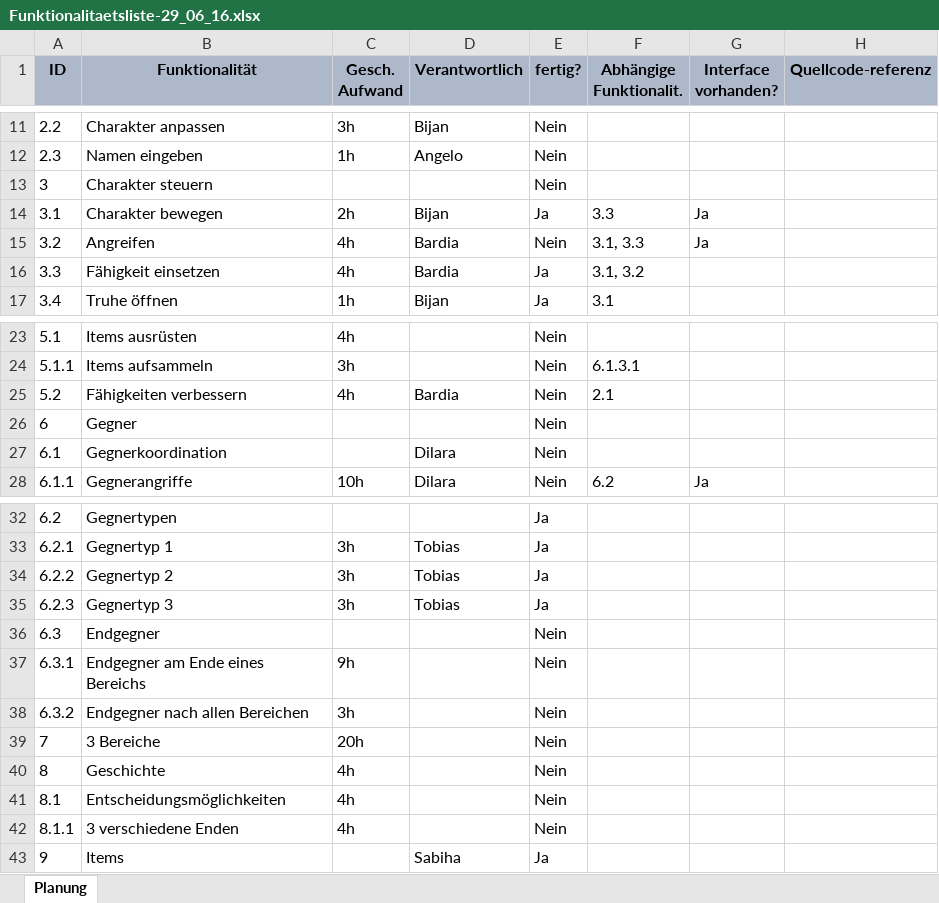
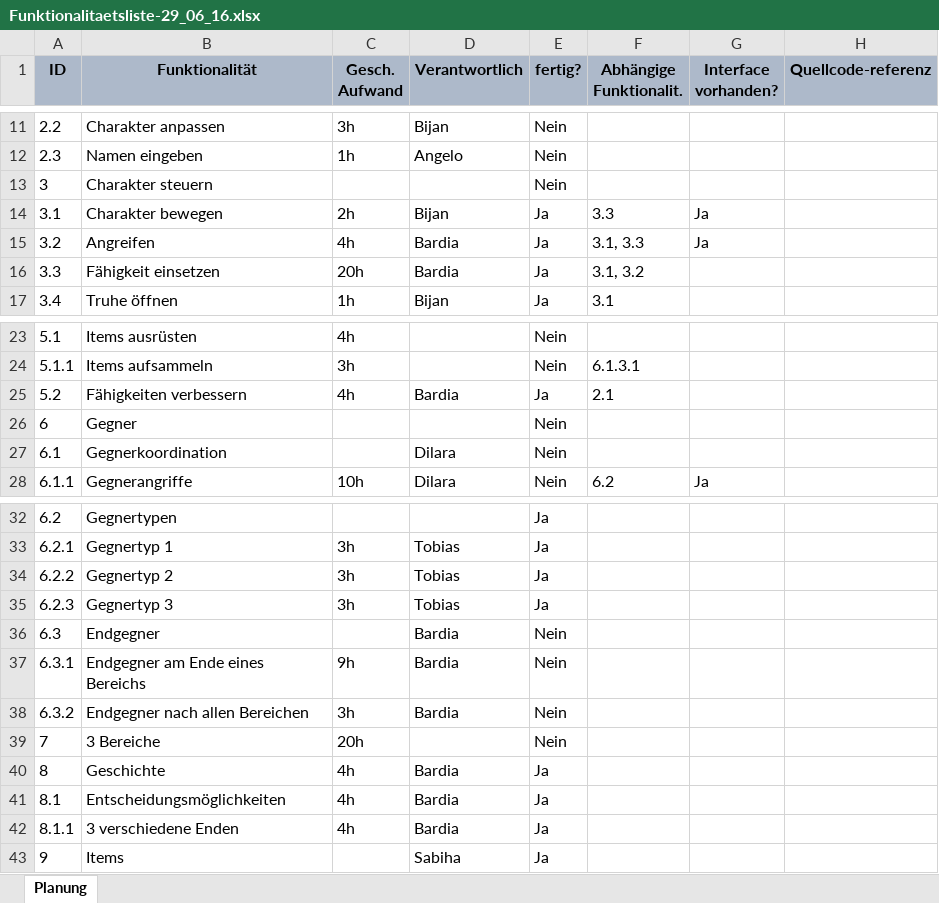
Before and after one commit to leifii/sep3, an Excel workbook: Spiel/Spezifikation/Funktionalitaetsliste-29_06_16.xlsx, sheet Planung, drawn as a sheet; only a part is shown, gaps mark what is left out; values as stored, in another font and other column widths than the file's, no borders; the diff names each change by its address in the sheet, - before the commit and + after, or states it on an @@ line.

```diff
--- a/Spiel/Spezifikation/Funktionalitaetsliste-29_06_16.xlsx (sheet Planung)
+++ b/Spiel/Spezifikation/Funktionalitaetsliste-29_06_16.xlsx (sheet Planung)
-E15 (fertig?): Nein
+E15 (fertig?): Ja
-C16 (Gesch. Aufwand): 4h
+C16 (Gesch. Aufwand): 20h
-E25 (fertig?): Nein
+E25 (fertig?): Ja
-D36:D38 (Verantwortlich): (empty)
+D36:D38 (Verantwortlich): Bardia
-D40:D42 (Verantwortlich): (empty)
+D40:D42 (Verantwortlich): Bardia
-E40:E42 (fertig?): Nein
+E40:E42 (fertig?): Ja
```
